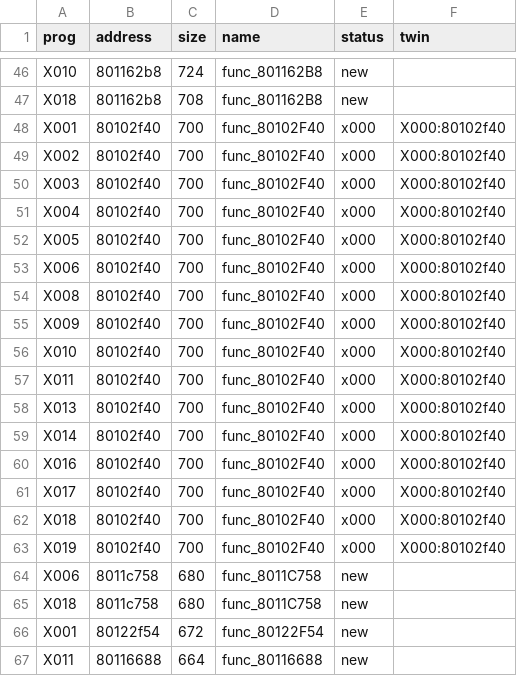
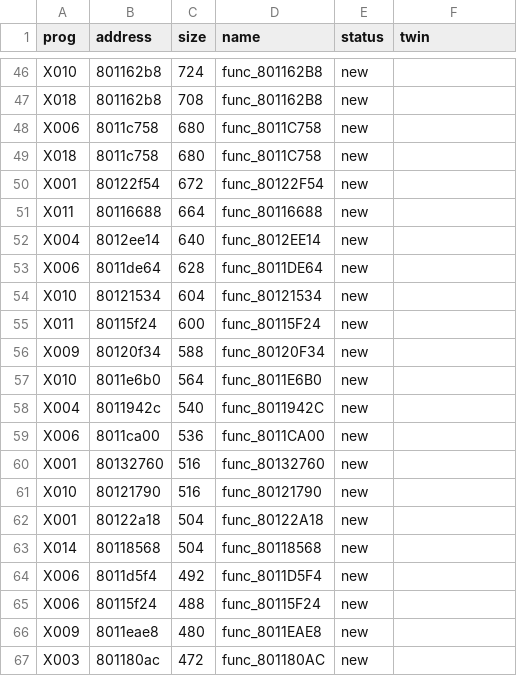
Before and after one commit to afsenovilla/Tombi-Decomp, a CSV file: notes/todo_areas.csv, drawn as a sheet; only a part is shown, gaps mark what is left out; the shorter side is filled out with more unchanged rows; the diff names each change by its address in the sheet, - before the commit and + after, or states it on an @@ line.

```diff
--- a/notes/todo_areas.csv
+++ b/notes/todo_areas.csv
-row 48: X001 | 80102f40 | 700 | func_80102F40 | x000 | X000:80102f40
-row 49: X002 | 80102f40 | 700 | func_80102F40 | x000 | X000:80102f40
-row 50: X003 | 80102f40 | 700 | func_80102F40 | x000 | X000:80102f40
-row 51: X004 | 80102f40 | 700 | func_80102F40 | x000 | X000:80102f40
-row 52: X005 | 80102f40 | 700 | func_80102F40 | x000 | X000:80102f40
-row 53: X006 | 80102f40 | 700 | func_80102F40 | x000 | X000:80102f40
-row 54: X008 | 80102f40 | 700 | func_80102F40 | x000 | X000:80102f40
-row 55: X009 | 80102f40 | 700 | func_80102F40 | x000 | X000:80102f40
-row 56: X010 | 80102f40 | 700 | func_80102F40 | x000 | X000:80102f40
-row 57: X011 | 80102f40 | 700 | func_80102F40 | x000 | X000:80102f40
-row 58: X013 | 80102f40 | 700 | func_80102F40 | x000 | X000:80102f40
-row 59: X014 | 80102f40 | 700 | func_80102F40 | x000 | X000:80102f40
-row 60: X016 | 80102f40 | 700 | func_80102F40 | x000 | X000:80102f40
-row 61: X017 | 80102f40 | 700 | func_80102F40 | x000 | X000:80102f40
-row 62: X018 | 80102f40 | 700 | func_80102F40 | x000 | X000:80102f40
-row 63: X019 | 80102f40 | 700 | func_80102F40 | x000 | X000:80102f40
```
Also changed, not shown: 6 other files.
